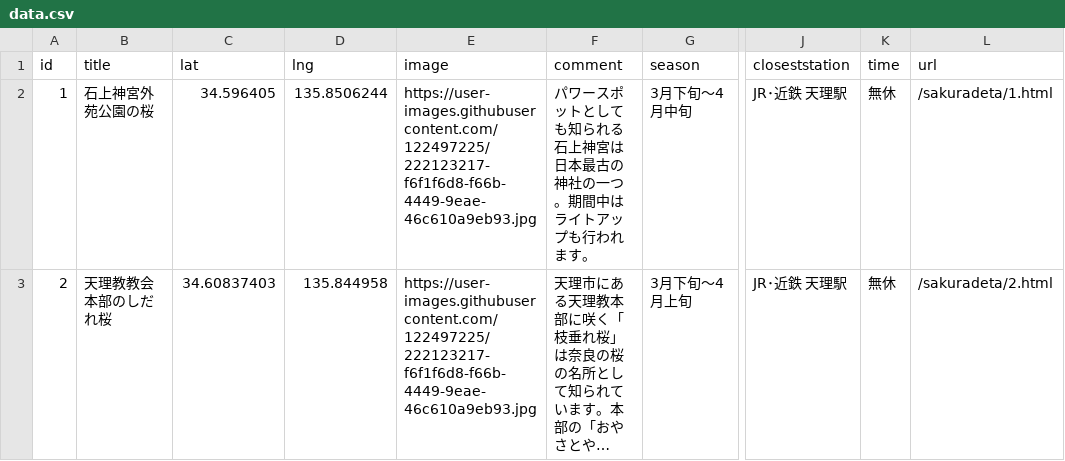
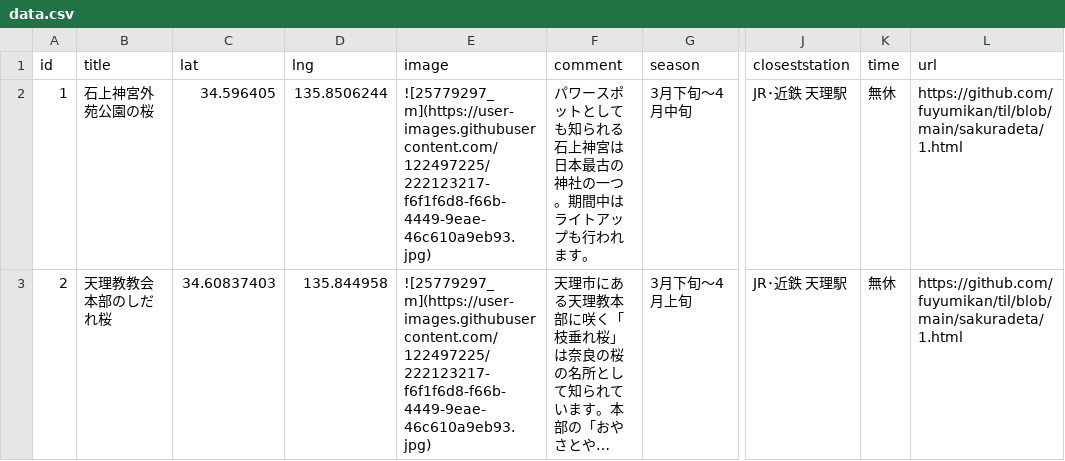
Before and after one commit to YuMake-Inc/saku-saku, a CSV file: csvdata/data.csv, drawn as a sheet; only a part is shown, gaps mark what is left out; long unchanged cells end in …; the diff names each change by its address in the sheet, - before the commit and + after, or states it on an @@ line.

Commit message:
csvデータ

```diff
--- a/csvdata/data.csv
+++ b/csvdata/data.csv
-E2:E3 (image): https://user-images.githubusercontent.com/122497225/222123217-f6f1f6d8-f66b-4449-9eae-46c610a9eb93.jpg
+E2:E3 (image): ![25779297_m](https://user-images.githubusercontent.com/122497225/222123217-f6f1f6d8-f66b-4449-9eae-46c610a9eb93.jpg)
-L2 (url): /sakuradeta/1.html
+L2 (url): https://github.com/fuyumikan/til/blob/main/sakuradeta/1.html
-L3 (url): /sakuradeta/2.html
+L3 (url): https://github.com/fuyumikan/til/blob/main/sakuradeta/1.html
```
